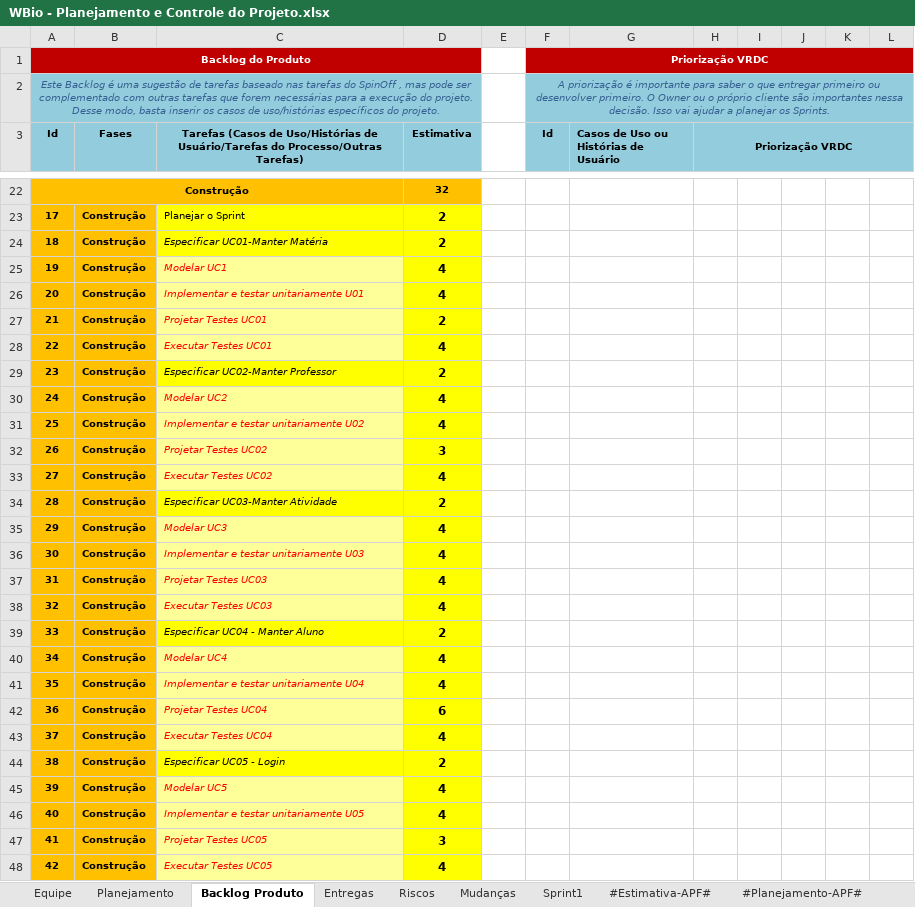
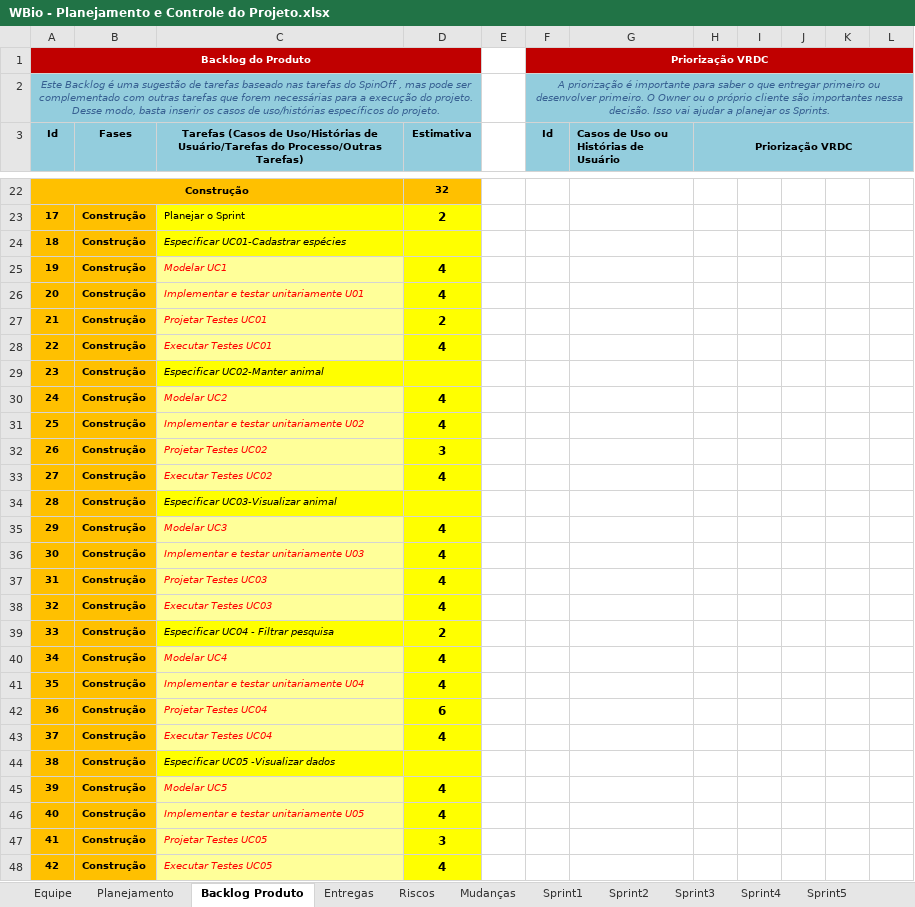
Before and after one commit to tavss1/WBio, an Excel workbook: Wikipedia-Biologica-02/Gerenciamento de Projeto/WBio - Planejamento e Controle do Projeto.xlsx, sheet Backlog Produto, drawn as a sheet; only a part is shown, gaps mark what is left out; values as stored, in another font and other column widths than the file's, no borders; charts and pictures not drawn; the diff covers the shown part only; the diff names each change by its address in the sheet, - before the commit and + after, or states it on an @@ line.

```diff
--- a/Wikipedia-Biologica-02/Gerenciamento de Projeto/WBio - Planejamento e Controle do Projeto.xlsx (sheet Backlog Produto)
+++ b/Wikipedia-Biologica-02/Gerenciamento de Projeto/WBio - Planejamento e Controle do Projeto.xlsx (sheet Backlog Produto)
+sheet tab: Sprint2
+sheet tab: Sprint3
+sheet tab: Sprint4
+sheet tab: Sprint5
-C24: Especificar UC01-Manter Matéria
+C24: Especificar UC01-Cadastrar espécies
-D24 (Estimativa): 2
+D24 (Estimativa): (empty)
-C29: Especificar UC02-Manter Professor
+C29: Especificar UC02-Manter animal
-D29 (Estimativa): 2
+D29 (Estimativa): (empty)
-C34: Especificar UC03-Manter Atividade
+C34: Especificar UC03-Visualizar animal
-D34 (Estimativa): 2
+D34 (Estimativa): (empty)
-C39: Especificar UC04 - Manter Aluno
+C39: Especificar UC04 - Filtrar pesquisa
-C44: Especificar UC05 - Login
+C44: Especificar UC05 -Visualizar dados
-D44 (Estimativa): 2
+D44 (Estimativa): (empty)
```
Also changed, not shown: 24 added rows, 10 edited cells and row numbers in column A elsewhere in this sheet, sheet Planejamento, sheet Riscos, sheet Entregas, sheet Mudanças, sheet Equipe, other sheet tabs, formulas that keep their value, charts or pictures, Wikipedia-Biologica-02/Gerenciamento de Projeto/WBio - Checklist Verificacao de Projeto.xlsx, 2 other files.
